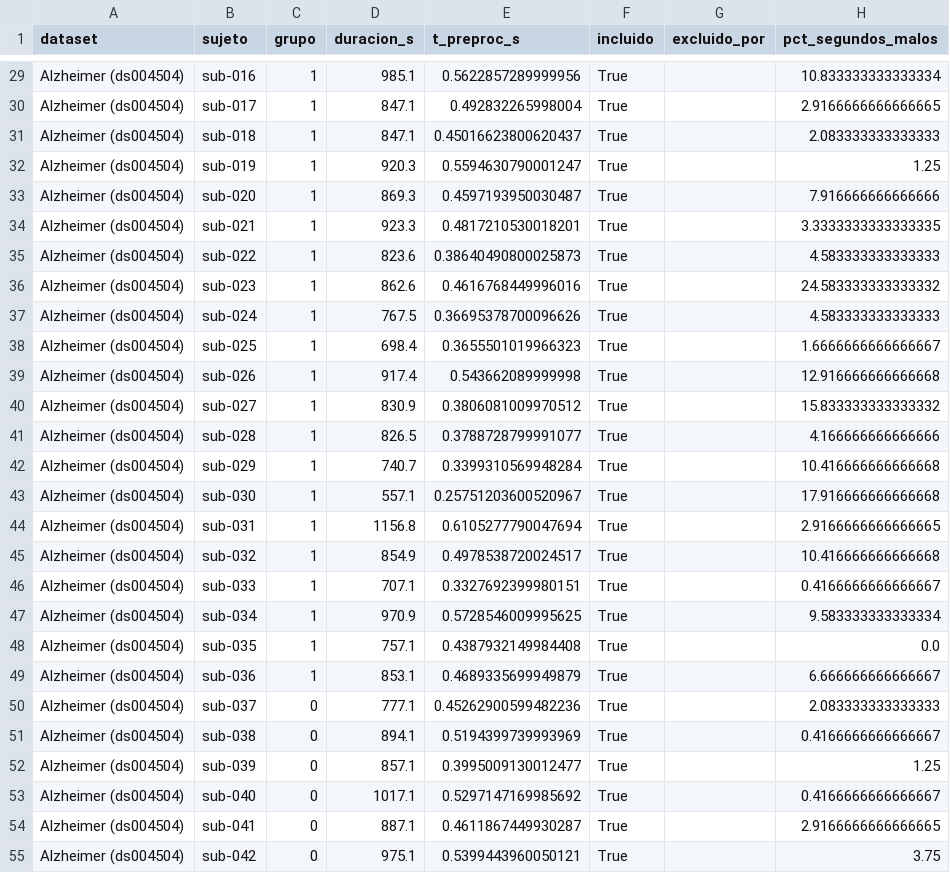
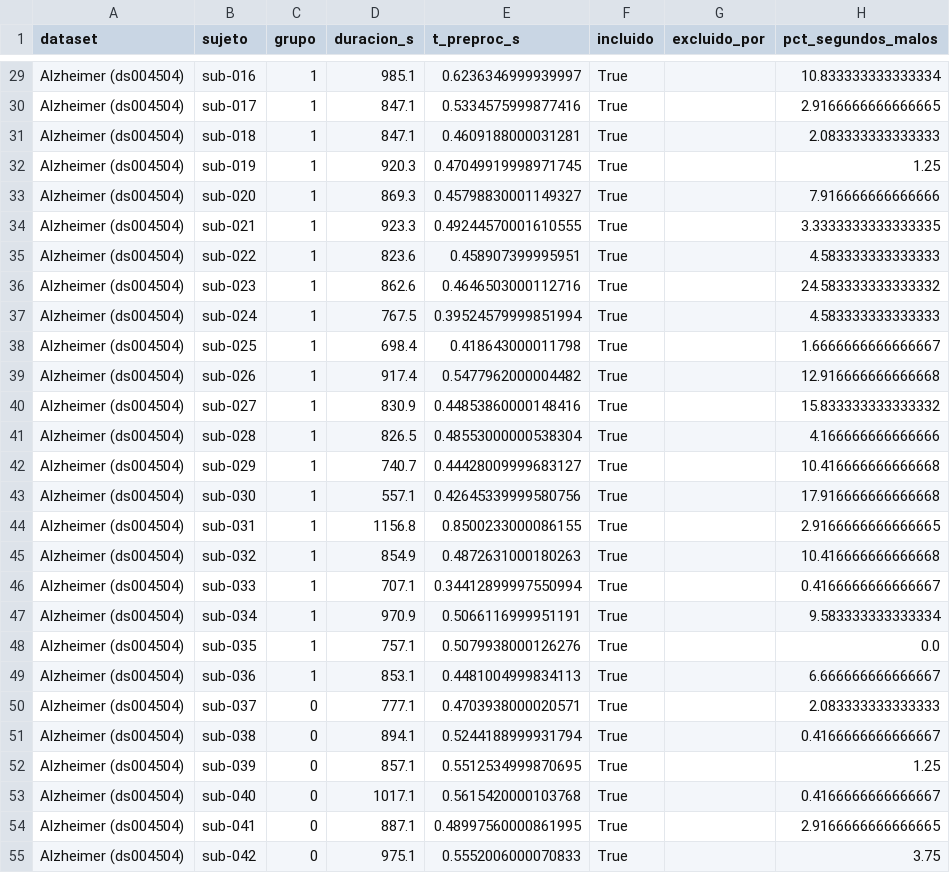
Before and after one commit to aldrinchp/EEG-Window-Overlap-Features, a CSV file: resultados/paso2/sujetos.csv, drawn as a sheet; only a part is shown, gaps mark what is left out; the diff covers the shown part only; the diff names each change by its address in the sheet, - before the commit and + after, or states it on an @@ line.

```diff
--- a/resultados/paso2/sujetos.csv
+++ b/resultados/paso2/sujetos.csv
-E29 (t_preproc_s): 0.5622857289999956
+E29 (t_preproc_s): 0.6236346999939997
-E30 (t_preproc_s): 0.492832265998004
+E30 (t_preproc_s): 0.5334575999877416
-E31 (t_preproc_s): 0.45016623800620437
+E31 (t_preproc_s): 0.4609188000031281
-E32 (t_preproc_s): 0.5594630790001247
+E32 (t_preproc_s): 0.47049919998971745
-E33 (t_preproc_s): 0.4597193950030487
+E33 (t_preproc_s): 0.45798830001149327
-E34 (t_preproc_s): 0.4817210530018201
+E34 (t_preproc_s): 0.49244570001610555
-E35 (t_preproc_s): 0.38640490800025873
+E35 (t_preproc_s): 0.458907399995951
-E36 (t_preproc_s): 0.4616768449996016
+E36 (t_preproc_s): 0.4646503000112716
-E37 (t_preproc_s): 0.36695378700096626
+E37 (t_preproc_s): 0.39524579999851994
-E38 (t_preproc_s): 0.3655501019966323
+E38 (t_preproc_s): 0.418643000011798
-E39 (t_preproc_s): 0.543662089999998
+E39 (t_preproc_s): 0.5477962000004482
-E40 (t_preproc_s): 0.3806081009970512
+E40 (t_preproc_s): 0.44853860000148416
-E41 (t_preproc_s): 0.3788728799991077
+E41 (t_preproc_s): 0.48553000000538304
-E42 (t_preproc_s): 0.3399310569948284
+E42 (t_preproc_s): 0.44428009999683127
-E43 (t_preproc_s): 0.25751203600520967
+E43 (t_preproc_s): 0.42645339999580756
-E44 (t_preproc_s): 0.6105277790047694
+E44 (t_preproc_s): 0.8500233000086155
-E45 (t_preproc_s): 0.4978538720024517
+E45 (t_preproc_s): 0.4872631000180263
-E46 (t_preproc_s): 0.3327692399980151
+E46 (t_preproc_s): 0.34412899997550994
-E47 (t_preproc_s): 0.5728546009995625
+E47 (t_preproc_s): 0.5066116999951191
-E48 (t_preproc_s): 0.4387932149984408
+E48 (t_preproc_s): 0.5079938000126276
-E49 (t_preproc_s): 0.4689335699949879
+E49 (t_preproc_s): 0.4481004999834113
-E50 (t_preproc_s): 0.45262900599482236
+E50 (t_preproc_s): 0.4703938000020571
-E51 (t_preproc_s): 0.5194399739993969
+E51 (t_preproc_s): 0.5244188999931794
-E52 (t_preproc_s): 0.3995009130012477
+E52 (t_preproc_s): 0.5512534999870695
-E53 (t_preproc_s): 0.5297147169985692
+E53 (t_preproc_s): 0.5615420000103768
-E54 (t_preproc_s): 0.4611867449930287
+E54 (t_preproc_s): 0.48997560000861995
-E55 (t_preproc_s): 0.5399443960050121
+E55 (t_preproc_s): 0.5552006000070833
```
Also changed, not shown: 108 edited cells elsewhere in this file, resultados/paso2/resumen.csv, 13 other files.
